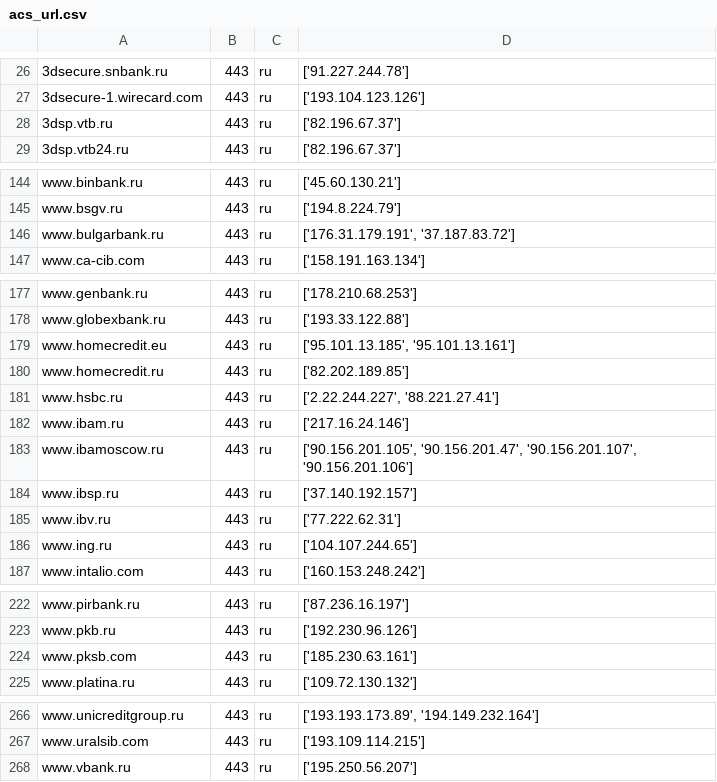
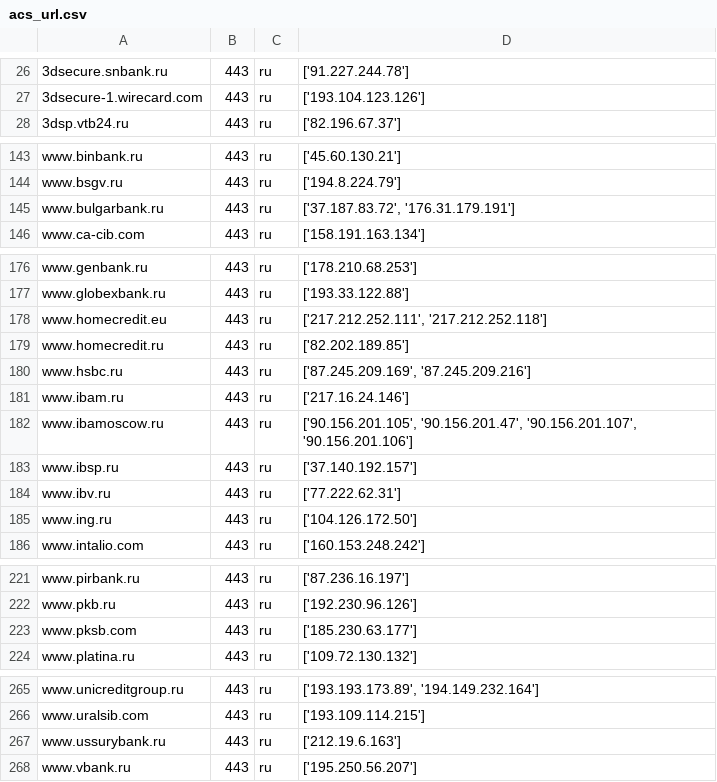
Before and after one commit to ihaskin76/all_banks_ips, a CSV file: acs_url.csv, drawn as a sheet; only a part is shown, gaps mark what is left out; the diff covers the shown part only.

Commit message:
Update acs_url.csv

```diff
--- a/acs_url.csv
+++ b/acs_url.csv
@@ -27,3 +27,2 @@
 "3dsecure-1.wirecard.com","443","ru","['193.104.123.126']"
-"3dsp.vtb.ru","443","ru","['82.196.67.37']"
 "3dsp.vtb24.ru","443","ru","['82.196.67.37']"
@@ -145,3 +144,3 @@
 "www.bsgv.ru","443","ru","['194.8.224.79']"
-"www.bulgarbank.ru","443","ru","['176.31.179.191', '37.187.83.72']"
+"www.bulgarbank.ru","443","ru","['37.187.83.72', '176.31.179.191']"
 "www.ca-cib.com","443","ru","['158.191.163.134']"
@@ -178,5 +177,5 @@
 "www.globexbank.ru","443","ru","['193.33.122.88']"
-"www.homecredit.eu","443","ru","['95.101.13.185', '95.101.13.161']"
+"www.homecredit.eu","443","ru","['217.212.252.111', '217.212.252.118']"
 "www.homecredit.ru","443","ru","['82.202.189.85']"
-"www.hsbc.ru","443","ru","['2.22.244.227', '88.221.27.41']"
+"www.hsbc.ru","443","ru","['87.245.209.169', '87.245.209.216']"
 "www.ibam.ru","443","ru","['217.16.24.146']"
@@ -185,3 +184,3 @@
 "www.ibv.ru","443","ru","['77.222.62.31']"
-"www.ing.ru","443","ru","['104.107.244.65']"
+"www.ing.ru","443","ru","['104.126.172.50']"
 "www.intalio.com","443","ru","['160.153.248.242']"
@@ -223,3 +222,3 @@
 "www.pkb.ru","443","ru","['192.230.96.126']"
-"www.pksb.com","443","ru","['185.230.63.161']"
+"www.pksb.com","443","ru","['185.230.63.177']"
 "www.platina.ru","443","ru","['109.72.130.132']"
@@ -267,2 +266,3 @@
 "www.uralsib.com","443","ru","['193.109.114.215']"
+"www.ussurybank.ru","443","ru","['212.19.6.163']"
 "www.vbank.ru","443","ru","['195.250.56.207']"
```
Also changed, not shown: 2 edited cells elsewhere in this file.
